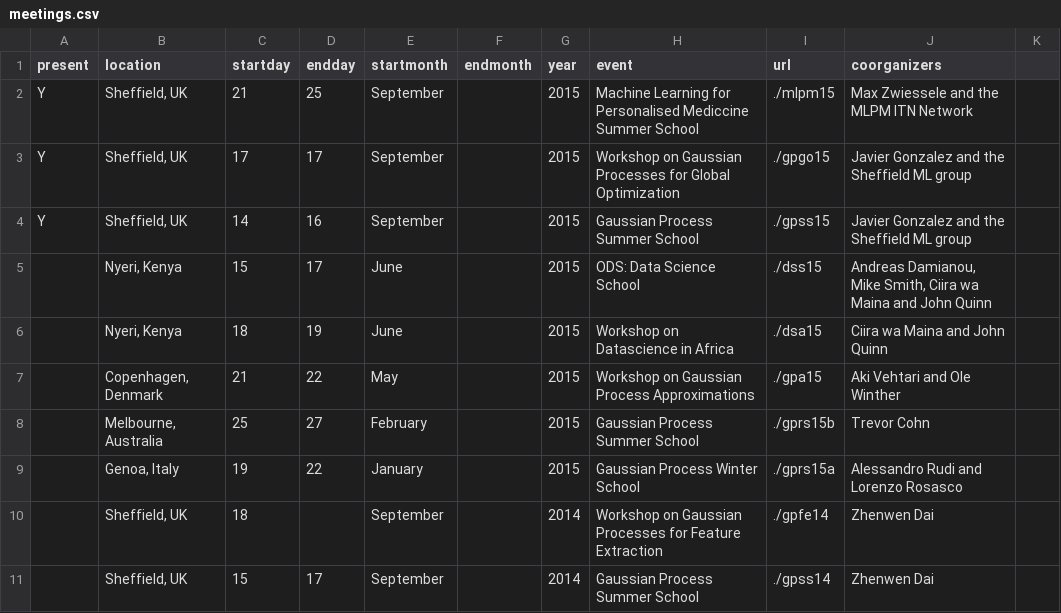
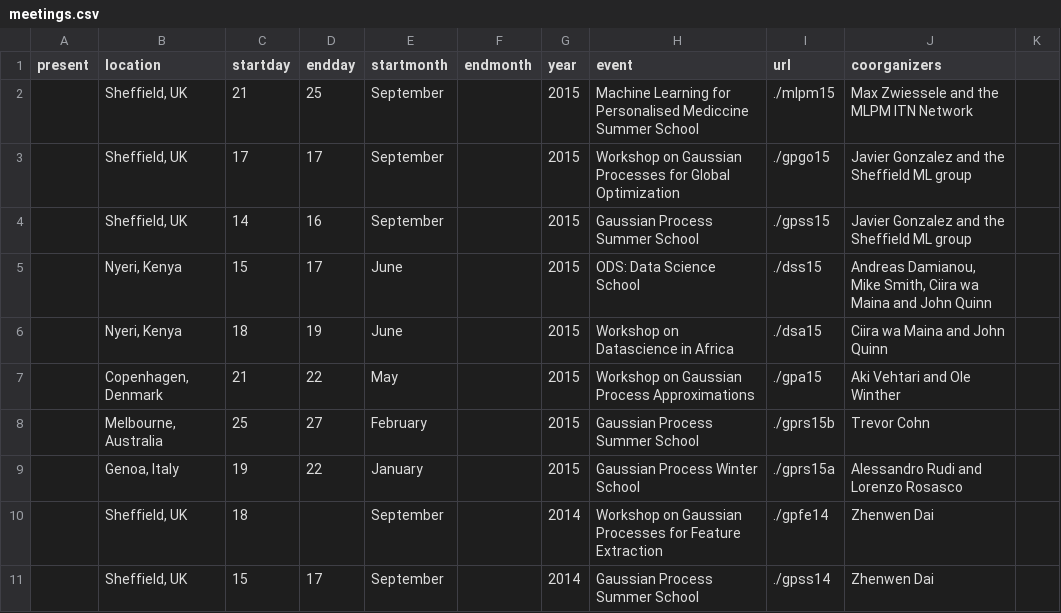
Before and after one commit to gpschool/gpschool.github.io, a CSV file: _data/meetings.csv, drawn as a sheet; only a part is shown.

Commit message:
Put old meetings in the past.

```diff
--- a/_data/meetings.csv
+++ b/_data/meetings.csv
@@ -1,5 +1,5 @@
 present,location,startday,endday,startmonth,endmonth,year,event,url,coorganizers
-Y,"Sheffield, UK",21,25,September,,2015,"Machine Learning for Personalised Mediccine Summer School",./mlpm15,Max Zwiessele and the MLPM ITN Network
-Y,"Sheffield, UK",17,17,September,,2015,"Workshop on Gaussian Processes for Global Optimization",./gpgo15,Javier Gonzalez and the Sheffield ML group
-Y,"Sheffield, UK",14,16,September,,2015,"Gaussian Process Summer School",./gpss15,Javier Gonzalez and the Sheffield ML group
+,"Sheffield, UK",21,25,September,,2015,"Machine Learning for Personalised Mediccine Summer School",./mlpm15,Max Zwiessele and the MLPM ITN Network
+,"Sheffield, UK",17,17,September,,2015,"Workshop on Gaussian Processes for Global Optimization",./gpgo15,Javier Gonzalez and the Sheffield ML group
+,"Sheffield, UK",14,16,September,,2015,"Gaussian Process Summer School",./gpss15,Javier Gonzalez and the Sheffield ML group
 ,"Nyeri, Kenya",15,17,June,,2015,"ODS: Data Science School",./dss15,"Andreas Damianou, Mike Smith, Ciira wa Maina and John Quinn"
```
